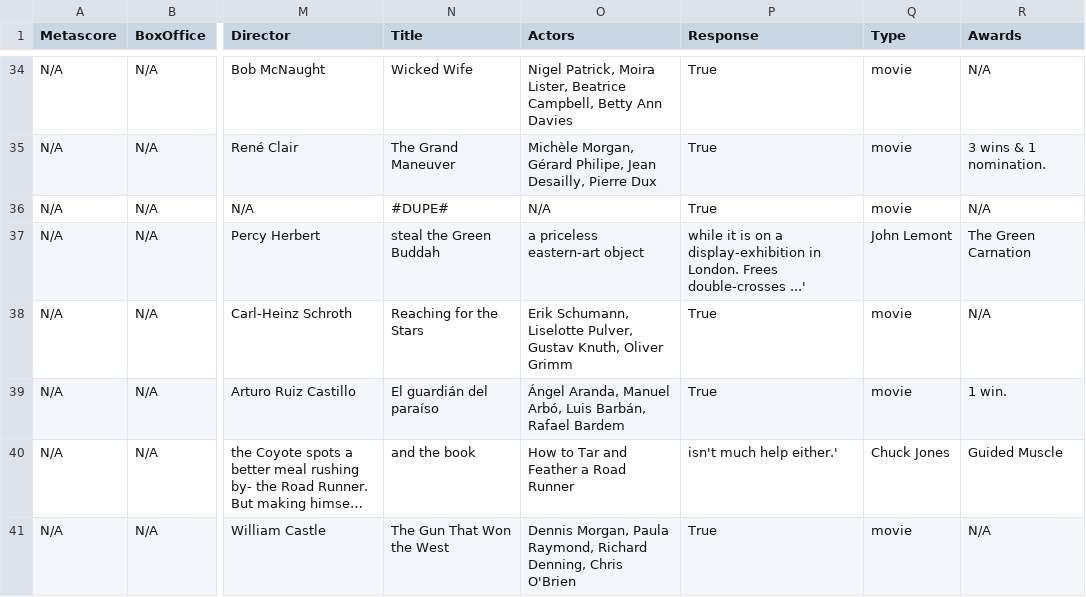
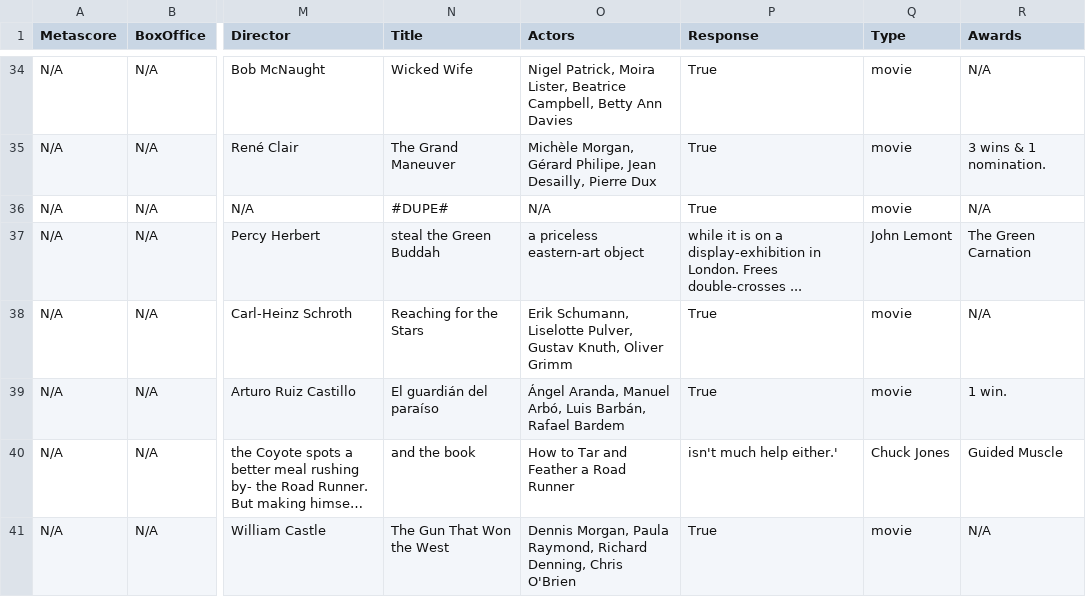
Before and after one commit to stackroute/ibm-wave7-web-knowledge-generator, a CSV file: moviedata.csv, drawn as a sheet; only a part is shown, gaps mark what is left out; long unchanged cells end in …; the diff names each change by its address in the sheet, - before the commit and + after, or states it on an @@ line.

Commit message:
Update moviedata.csv

```diff
--- a/moviedata.csv
+++ b/moviedata.csv
-P37 (Response): …Frees double-crosses ...'
+P37 (Response): …Frees double-crosses ...
```
